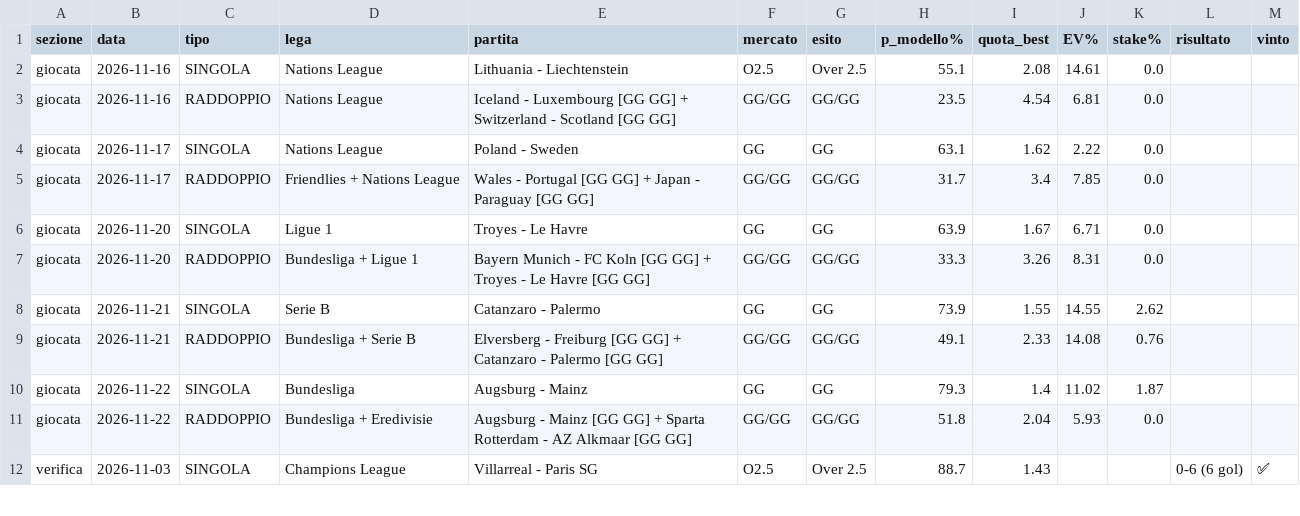
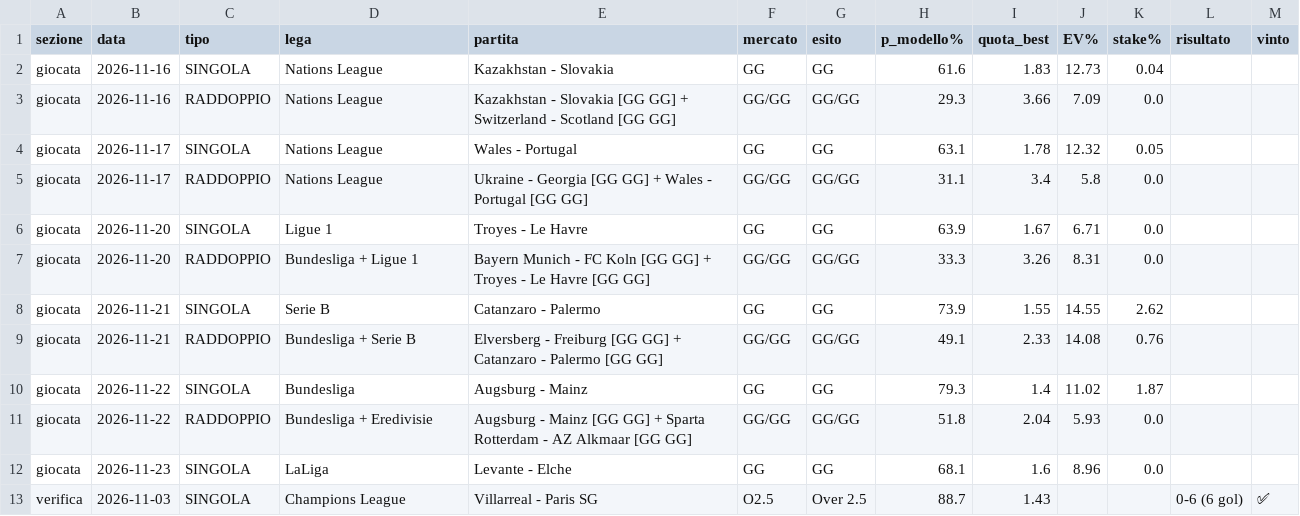
Before and after one commit to marianovigna95/predictor, a CSV file: site/archivio_giocate.csv, drawn as a sheet; only a part is shown.

```diff
--- a/site/archivio_giocate.csv
+++ b/site/archivio_giocate.csv
@@ -1,6 +1,6 @@
 sezione,data,tipo,lega,partita,mercato,esito,p_modello%,quota_best,EV%,stake%,risultato,vinto
-giocata,2026-11-16,SINGOLA,Nations League,Lithuania - Liechtenstein,O2.5,Over 2.5,55.1,2.08,14.61,0.0,,
-giocata,2026-11-16,RADDOPPIO,Nations League,Iceland - Luxembourg [GG GG] + Switzerland - Scotland [GG GG],GG/GG,GG/GG,23.5,4.54,6.81,0.0,,
-giocata,2026-11-17,SINGOLA,Nations League,Poland - Sweden,GG,GG,63.1,1.62,2.22,0.0,,
-giocata,2026-11-17,RADDOPPIO,Friendlies + Nations League,Wales - Portugal [GG GG] + Japan - Paraguay [GG GG],GG/GG,GG/GG,31.7,3.4,7.85,0.0,,
+giocata,2026-11-16,SINGOLA,Nations League,Kazakhstan - Slovakia,GG,GG,61.6,1.83,12.73,0.04,,
+giocata,2026-11-16,RADDOPPIO,Nations League,Kazakhstan - Slovakia [GG GG] + Switzerland - Scotland [GG GG],GG/GG,GG/GG,29.3,3.66,7.09,0.0,,
+giocata,2026-11-17,SINGOLA,Nations League,Wales - Portugal,GG,GG,63.1,1.78,12.32,0.05,,
+giocata,2026-11-17,RADDOPPIO,Nations League,Ukraine - Georgia [GG GG] + Wales - Portugal [GG GG],GG/GG,GG/GG,31.1,3.4,5.8,0.0,,
 giocata,2026-11-20,SINGOLA,Ligue 1,Troyes - Le Havre,GG,GG,63.9,1.67,6.71,0.0,,
@@ -11,2 +11,3 @@ giocata,2026-11-22,SINGOLA,Bundesliga,Augsburg - Mainz,GG,GG,79.3,1.4,11.02,1.87
 giocata,2026-11-22,RADDOPPIO,Bundesliga + Eredivisie,Augsburg - Mainz [GG GG] + Sparta Rotterdam - AZ Alkmaar [GG GG],GG/GG,GG/GG,51.8,2.04,5.93,0.0,,
+giocata,2026-11-23,SINGOLA,LaLiga,Levante - Elche,GG,GG,68.1,1.6,8.96,0.0,,
 verifica,2026-11-03,SINGOLA,Champions League,Villarreal - Paris SG,O2.5,Over 2.5,88.7,1.43,,,0-6 (6 gol),✅
```
Also changed, not shown: data/espn_check.csv, data/fixtures_intl.csv, 35 other files.
